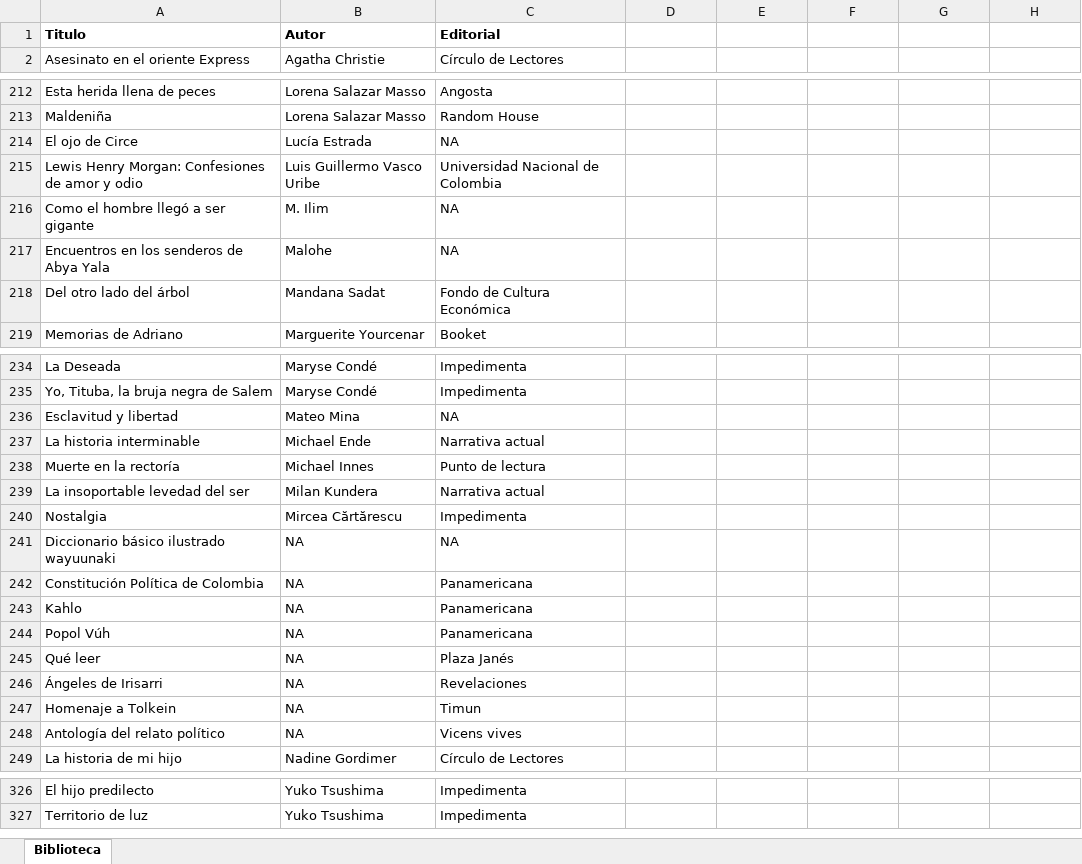
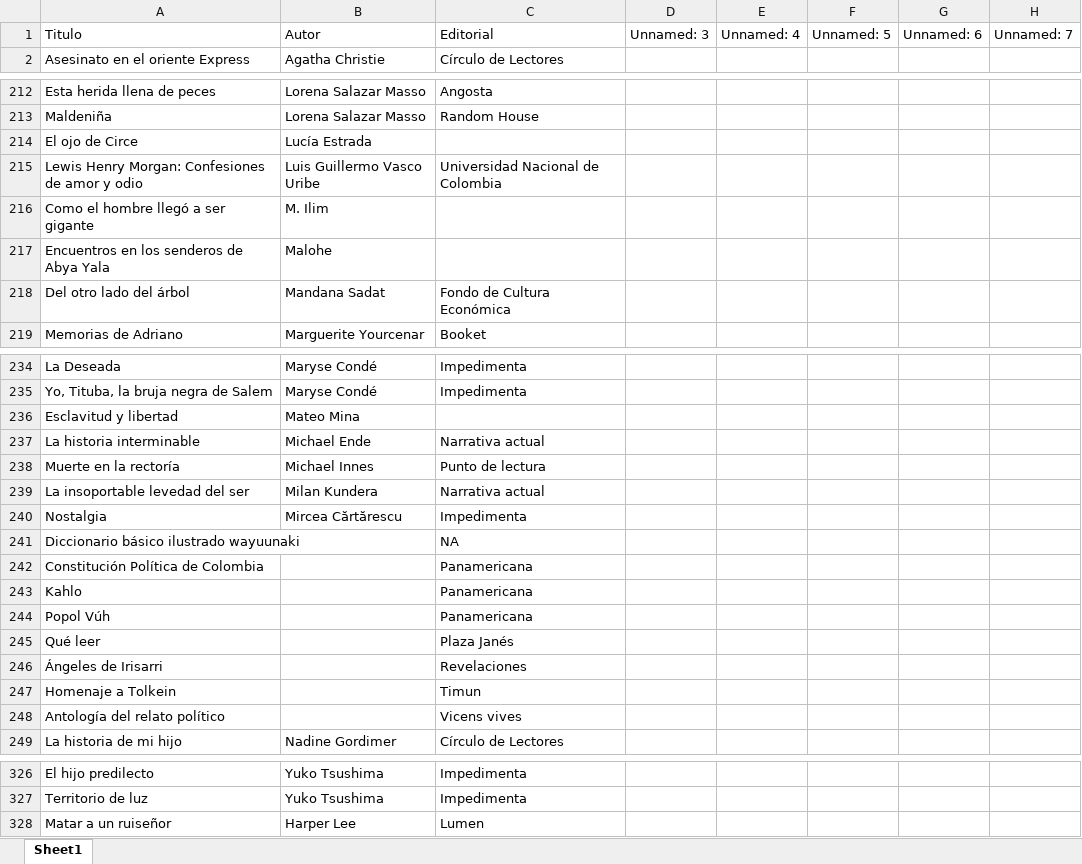
Before and after one commit to SantiagoFerreiraCampos/Biblioteca, an Excel workbook: data/nini/Biblioteca.xlsx, sheet Sheet1, drawn as a sheet; only a part is shown, gaps mark what is left out; values as stored, in another font and other column widths than the file's, no borders; the diff covers the shown part only; the diff names each change by its address in the sheet, - before the commit and + after, or states it on an @@ line.

Commit message:
Moved book 'Matar a un ruiseñor' from wishlist to biblioteca

```diff
--- a/data/nini/Biblioteca.xlsx (sheet Sheet1)
+++ b/data/nini/Biblioteca.xlsx (sheet Sheet1)
-sheet tab: Biblioteca
+sheet tab: Sheet1
-A1:C1 bold: on
+A1:C1 bold: off
-D1: (empty)
+D1: Unnamed: 3
-E1: (empty)
+E1: Unnamed: 4
-F1: (empty)
+F1: Unnamed: 5
-G1: (empty)
+G1: Unnamed: 6
-H1: (empty)
+H1: Unnamed: 7
-C214: NA
+C214: (empty)
-C216:C217: NA
+C216:C217: (empty)
-C236: NA
+C236: (empty)
-B241:B248: NA
+B241:B248: (empty)
+row 328: Matar a un ruiseñor | Harper Lee | Lumen
```
Also changed, not shown: 7 edited cells elsewhere in this sheet.
